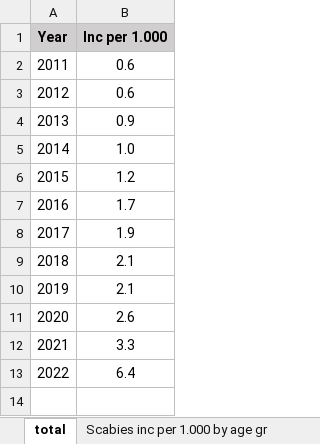
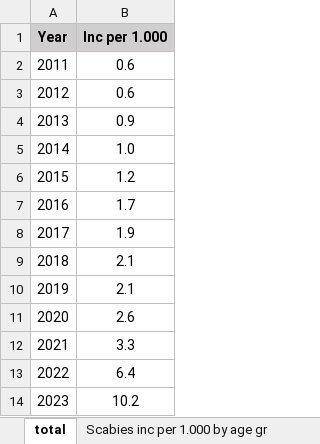
Before and after one commit to kylieainslie/mitey, an Excel workbook: inst/extdata/data/scabies_data_yearly.xlsx, sheet total, drawn as a sheet; values as stored, in another font and other column widths than the file's, no borders; the diff names each change by its address in the sheet, - before the commit and + after, or states it on an @@ line.

Commit message:
add yearly data file

```diff
--- a/inst/extdata/data/scabies_data_yearly.xlsx (sheet total)
+++ b/inst/extdata/data/scabies_data_yearly.xlsx (sheet total)
+row 14: 2023 | 10.2
```
